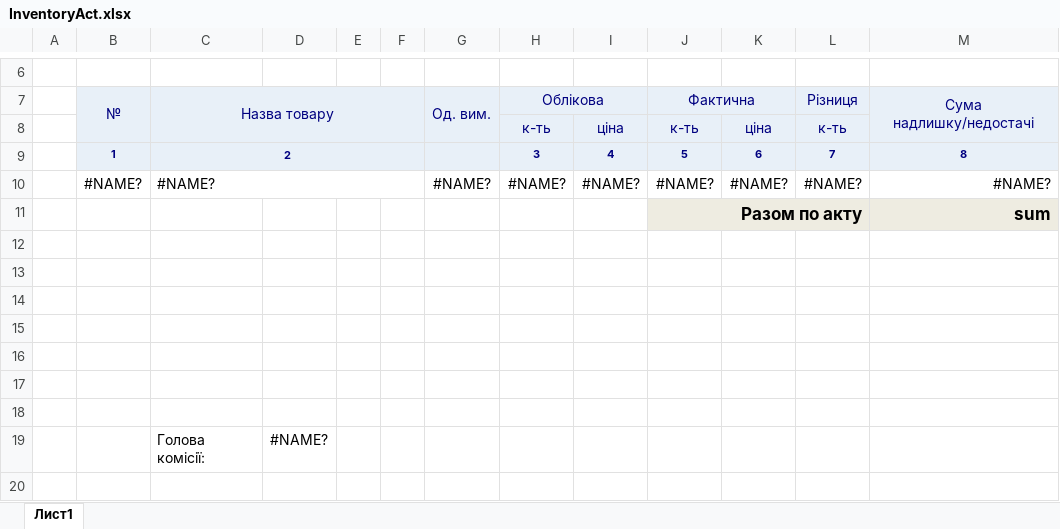
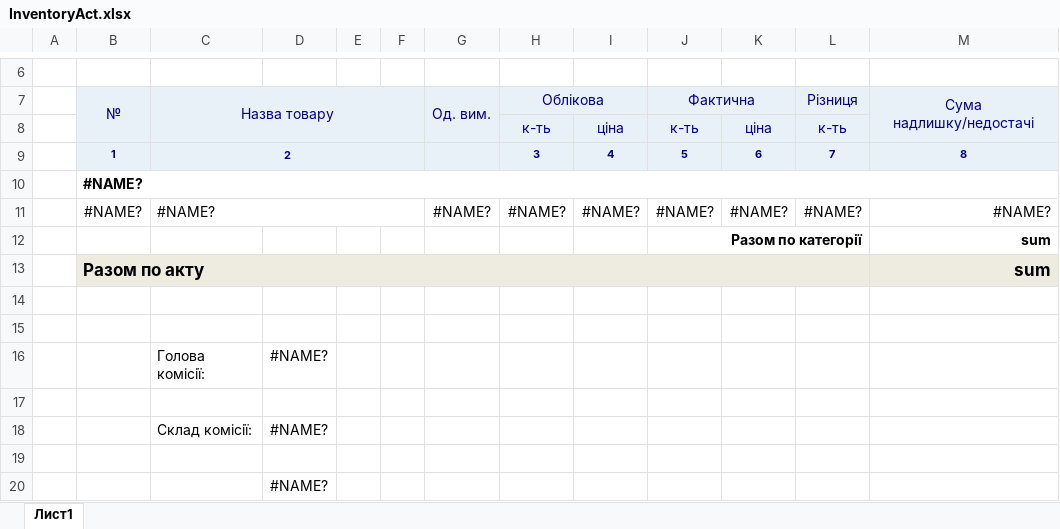
Before and after one commit to sp75/SP-Sklad, an Excel workbook: SP_Sklad/TempLate/InventoryAct.xlsx, sheet Лист1, drawn as a sheet; only a part is shown, gaps mark what is left out; the shorter side is filled out with more unchanged rows; values as stored, in another font and other column widths than the file's, no borders; removed rows and columns are numbered as before the commit, all else as after; the diff names each change by its address in the sheet, - before the commit and + after, or states it on an @@ line.

```diff
--- a/SP_Sklad/TempLate/InventoryAct.xlsx (sheet Лист1)
+++ b/SP_Sklad/TempLate/InventoryAct.xlsx (sheet Лист1)
+row 10:  | #NAME?
-J12: Разом по акту
+J12: Разом по категорії
-J12:M12 fill: #EEECE1
+J12:M12 fill: none
@@ J12 text size: smaller @@
@@ M12 text size: smaller @@
-row 13: (empty)
+row 13:  | Разом по акту |  |  |  |  |  |  |  |  |  |  | sum
-B13:M13 fill: none
+B13:M13 fill: #EEECE1
+B13:L13 merged
-row 13: (empty)
-row 14: (empty)
-row 15: (empty)
-row 16: (empty)
```
Also changed, not shown: formulas that keep their value, 14 other files.
